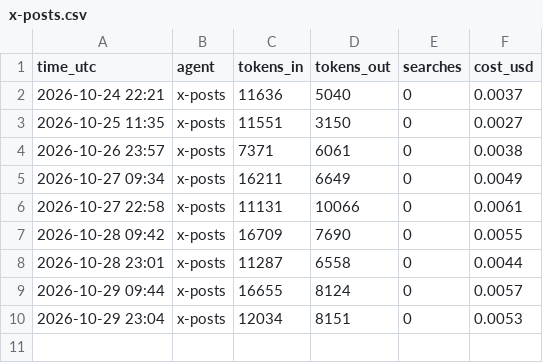
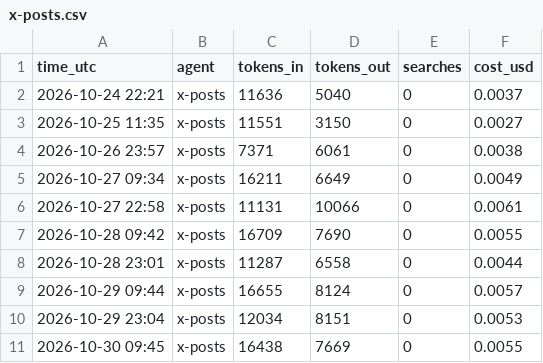
Before and after one commit to jayryd7-gif/ai-trading-agent, a CSV file: reports/costs/x-posts.csv, drawn as a sheet; the diff names each change by its address in the sheet, - before the commit and + after, or states it on an @@ line.

```diff
--- a/reports/costs/x-posts.csv
+++ b/reports/costs/x-posts.csv
+row 11: 2026-10-30 09:45 | x-posts | 16438 | 7669 | 0 | 0.0055
```
Also changed, not shown: 4 other files.
